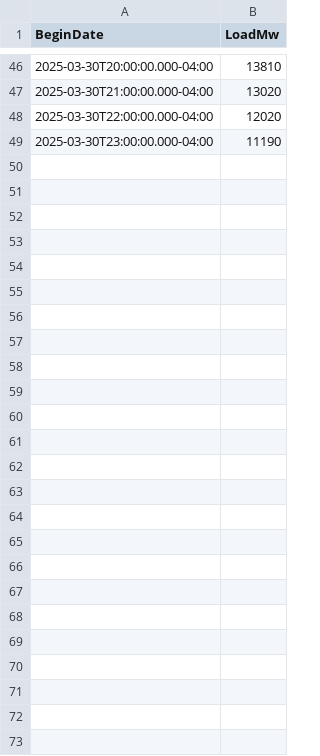
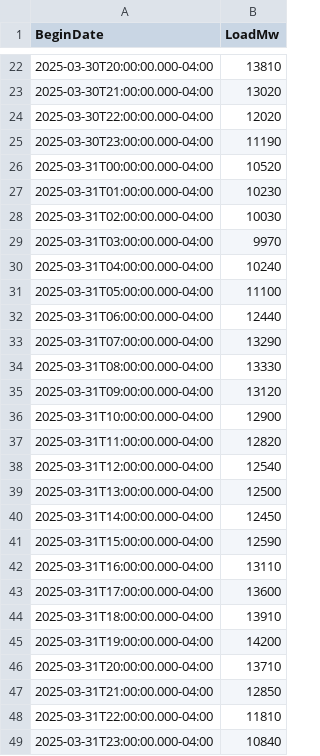
Before and after one commit to MatGBU/Senior-project, a CSV file: hourly_load_forecast.csv, drawn as a sheet; only a part is shown, gaps mark what is left out; the diff covers the shown part only; the diff names each change by its address in the sheet, - before the commit and + after, or states it on an @@ line.

```diff
--- a/hourly_load_forecast.csv
+++ b/hourly_load_forecast.csv
+row 26: 2025-03-31T00:00:00.000-04:00 | 10520
+row 27: 2025-03-31T01:00:00.000-04:00 | 10230
+row 28: 2025-03-31T02:00:00.000-04:00 | 10030
+row 29: 2025-03-31T03:00:00.000-04:00 | 9970
+row 30: 2025-03-31T04:00:00.000-04:00 | 10240
+row 31: 2025-03-31T05:00:00.000-04:00 | 11100
+row 32: 2025-03-31T06:00:00.000-04:00 | 12440
+row 33: 2025-03-31T07:00:00.000-04:00 | 13290
+row 34: 2025-03-31T08:00:00.000-04:00 | 13330
+row 35: 2025-03-31T09:00:00.000-04:00 | 13120
+row 36: 2025-03-31T10:00:00.000-04:00 | 12900
+row 37: 2025-03-31T11:00:00.000-04:00 | 12820
+row 38: 2025-03-31T12:00:00.000-04:00 | 12540
+row 39: 2025-03-31T13:00:00.000-04:00 | 12500
+row 40: 2025-03-31T14:00:00.000-04:00 | 12450
+row 41: 2025-03-31T15:00:00.000-04:00 | 12590
+row 42: 2025-03-31T16:00:00.000-04:00 | 13110
+row 43: 2025-03-31T17:00:00.000-04:00 | 13600
+row 44: 2025-03-31T18:00:00.000-04:00 | 13910
+row 45: 2025-03-31T19:00:00.000-04:00 | 14200
+row 46: 2025-03-31T20:00:00.000-04:00 | 13710
+row 47: 2025-03-31T21:00:00.000-04:00 | 12850
+row 48: 2025-03-31T22:00:00.000-04:00 | 11810
+row 49: 2025-03-31T23:00:00.000-04:00 | 10840
```
Also changed, not shown: 24 removed rows and 13 edited cells elsewhere in this file, testing.csv, weather_forecast_test.csv, 15 other files.
